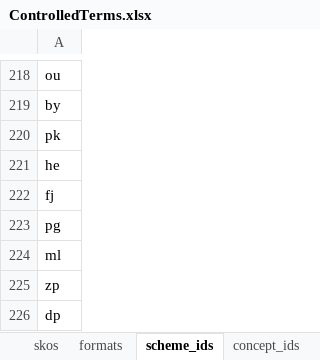
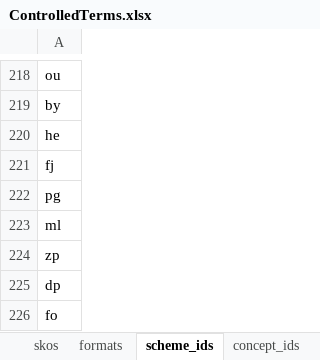
Before and after one commit to sapa/spa-vocabulary, an Excel workbook: source/ControlledTerms.xlsx, sheet scheme_ids, drawn as a sheet; only a part is shown, gaps mark what is left out; the shorter side is filled out with more unchanged rows; values as stored, in another font and other column widths than the file's, no borders; the diff names each change by its address in the sheet, - before the commit and + after, or states it on an @@ line.

```diff
--- a/source/ControlledTerms.xlsx (sheet scheme_ids)
+++ b/source/ControlledTerms.xlsx (sheet scheme_ids)
-row 220: pk
```
Also changed, not shown: sheet skos, 3 other files.
